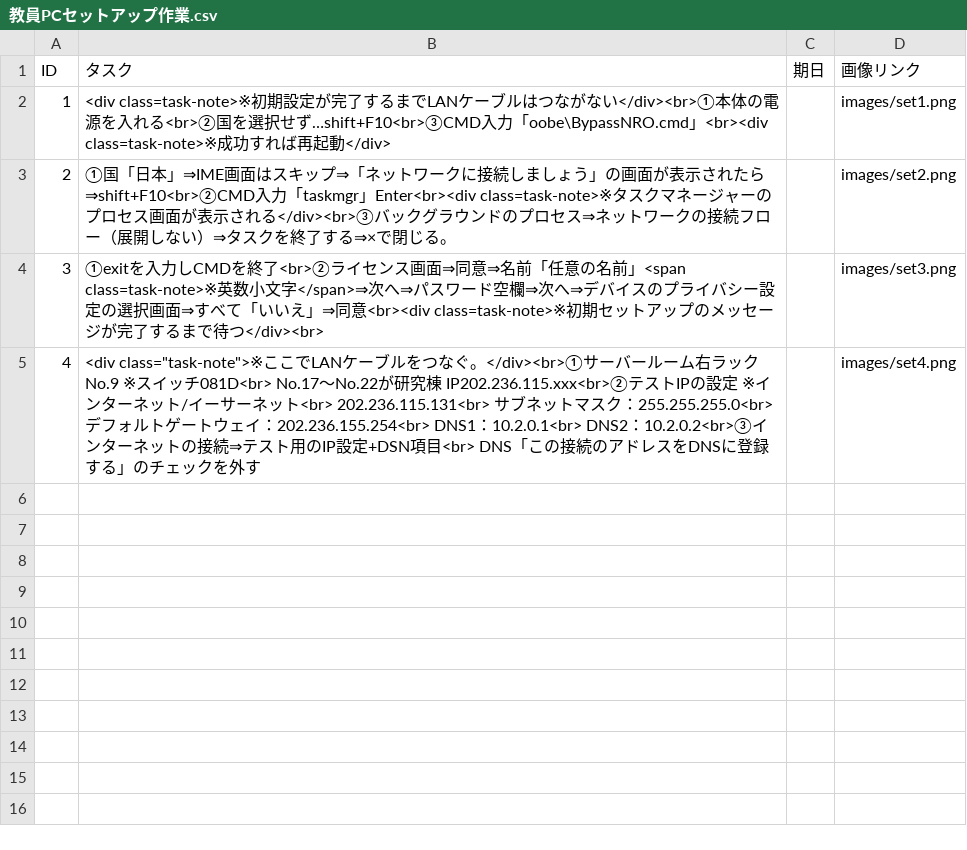
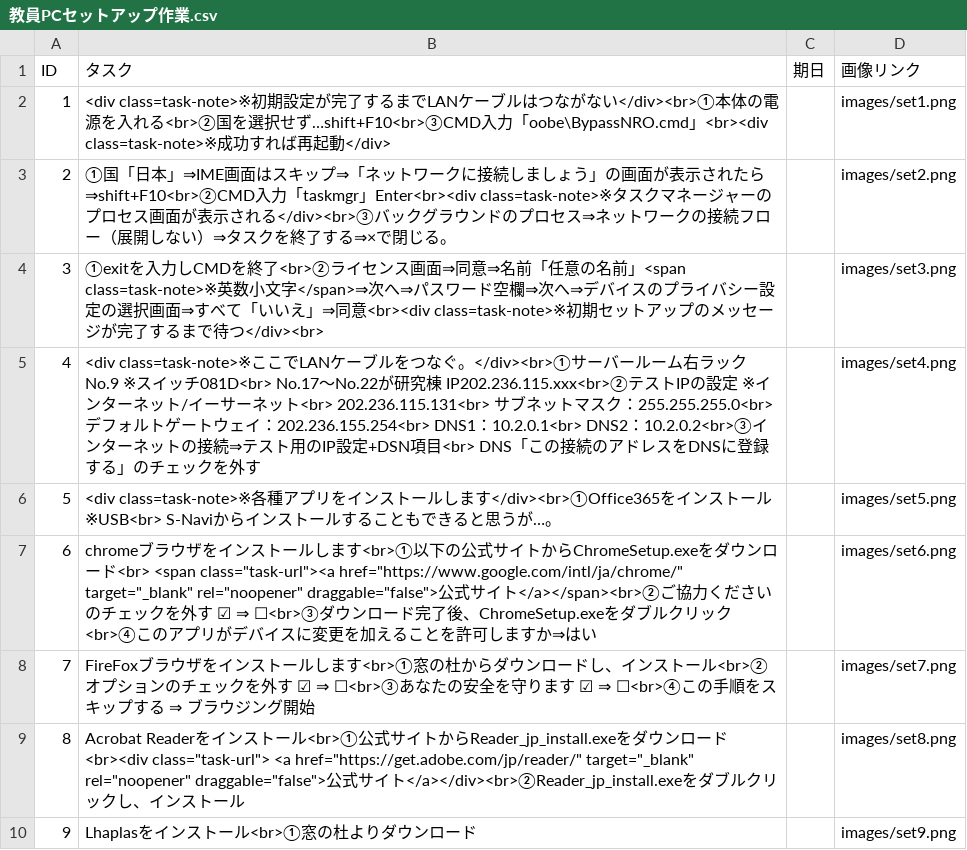
Before and after one commit to earthnavigation-beep/task-app, a CSV file: task/csv/教員PCセットアップ作業.csv, drawn as a sheet.

```diff
--- a/task/csv/教員PCセットアップ作業.csv
+++ b/task/csv/教員PCセットアップ作業.csv
@@ -4,2 +4,7 @@
 3,"①exitを入力しCMDを終了<br>②ライセンス画面⇒同意⇒名前「任意の名前」<span class=task-note>※英数小文字</span>⇒次へ⇒パスワード空欄⇒次へ⇒デバイスのプライバシー設定の選択画面⇒すべて「いいえ」⇒同意<br><div class=task-note>※初期セットアップのメッセージが完了するまで待つ</div><br>",,images/set3.png
-4,"<div class=""task-note"">※ここでLANケーブルをつなぐ。</div><br>①サーバールーム右ラックNo.9　※スイッチ081D<br>　No.17～No.22が研究棟　IP202.236.115.xxx<br>②テストIPの設定　※インターネット/イーサーネット<br>　202.236.115.131<br>　サブネットマスク：255.255.255.0<br>　デフォルトゲートウェイ：202.236.155.254<br>　DNS1：10.2.0.1<br>　DNS2：10.2.0.2<br>③インターネットの接続⇒テスト用のIP設定+DSN項目<br>　DNS「この接続のアドレスをDNSに登録する」のチェックを外す",,images/set4.png
+4,"<div class=task-note>※ここでLANケーブルをつなぐ。</div><br>①サーバールーム右ラックNo.9　※スイッチ081D<br>　No.17～No.22が研究棟　IP202.236.115.xxx<br>②テストIPの設定　※インターネット/イーサーネット<br>　202.236.115.131<br>　サブネットマスク：255.255.255.0<br>　デフォルトゲートウェイ：202.236.155.254<br>　DNS1：10.2.0.1<br>　DNS2：10.2.0.2<br>③インターネットの接続⇒テスト用のIP設定+DSN項目<br>　DNS「この接続のアドレスをDNSに登録する」のチェックを外す",,images/set4.png
+5,"<div class=task-note>※各種アプリをインストールします</div><br>①Office365をインストール　※USB<br>　S-Naviからインストールすることもできると思うが…。",,images/set5.png
+6,"chromeブラウザをインストールします<br>①以下の公式サイトからChromeSetup.exeをダウンロード<br>　<span class=""task-url""><a href=""https://www.google.com/intl/ja/chrome/"" target=""_blank"" rel=""noopener"" draggable=""false"">公式サイト</a></span><br>②ご協力くださいのチェックを外す　☑ ⇒ ☐<br>③ダウンロード完了後、ChromeSetup.exeをダブルクリック<br>④このアプリがデバイスに変更を加えることを許可しますか⇒はい",,images/set6.png
+7,"FireFoxブラウザをインストールします<br>①窓の杜からダウンロードし、インストール<br>②オプションのチェックを外す　☑ ⇒ ☐<br>③あなたの安全を守ります　☑ ⇒ ☐<br>④この手順をスキップする ⇒ ブラウジング開始",,images/set7.png
+8,"Acrobat Readerをインストール<br>①公式サイトからReader_jp_install.exeをダウンロード<br><div class=""task-url"">　<a href=""https://get.adobe.com/jp/reader/"" target=""_blank"" rel=""noopener"" draggable=""false"">公式サイト</a></div><br>②Reader_jp_install.exeをダブルクリックし、インストール",,images/set8.png
+9,"Lhaplasをインストール<br>①窓の杜よりダウンロード",,images/set9.png
```
Also changed, not shown: 7 other files.
